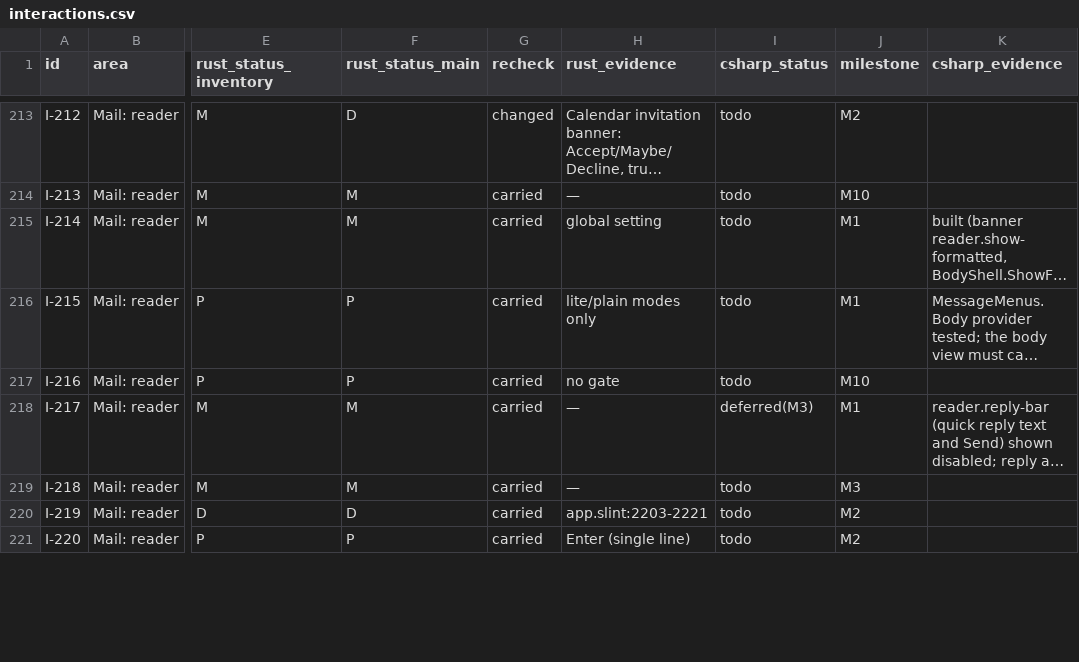
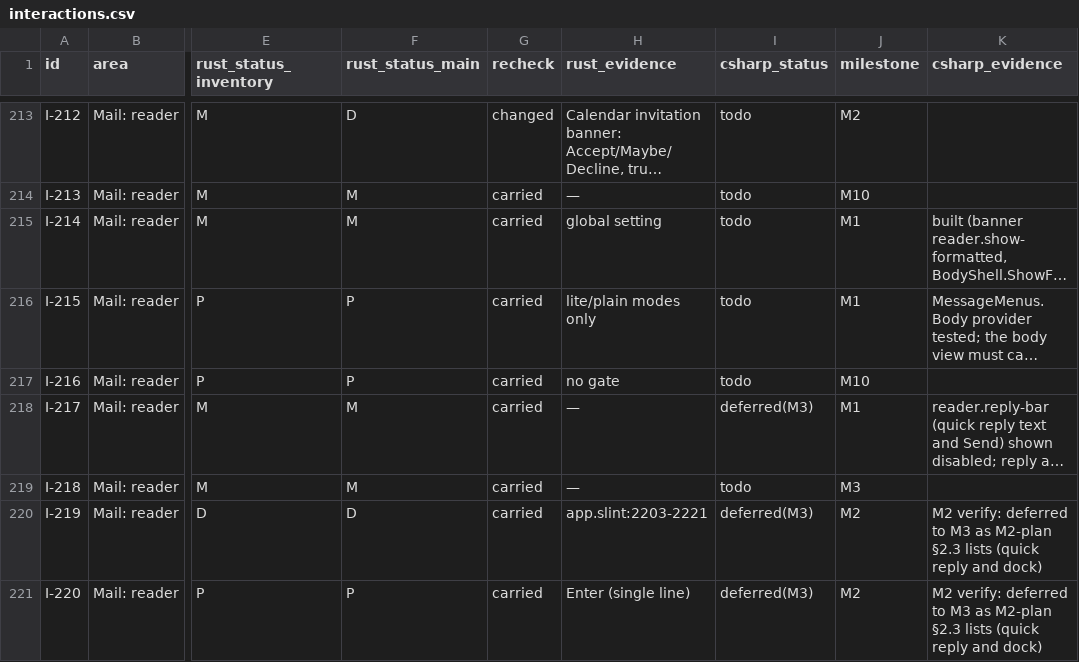
Before and after one commit to Kaan88/barbican, a CSV file: spec/interactions.csv, drawn as a sheet; only a part is shown, gaps mark what is left out; long unchanged cells end in …; the diff covers the shown part only; the diff names each change by its address in the sheet, - before the commit and + after, or states it on an @@ line.

```diff
--- a/spec/interactions.csv
+++ b/spec/interactions.csv
-I220:I221 (csharp_status): todo
+I220:I221 (csharp_status): deferred(M3)
-K220:K221 (csharp_evidence): (empty)
+K220:K221 (csharp_evidence): M2 verify: deferred to M3 as M2-plan §2.3 lists (quick reply and dock)
```
Also changed, not shown: 62 edited cells elsewhere in this file, 29 other files.
